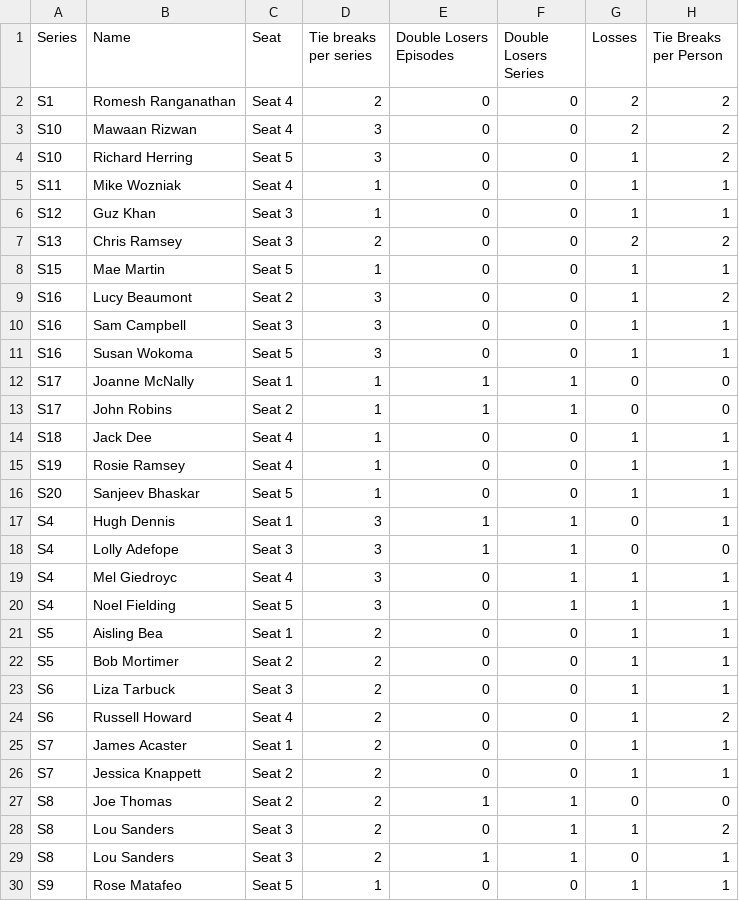
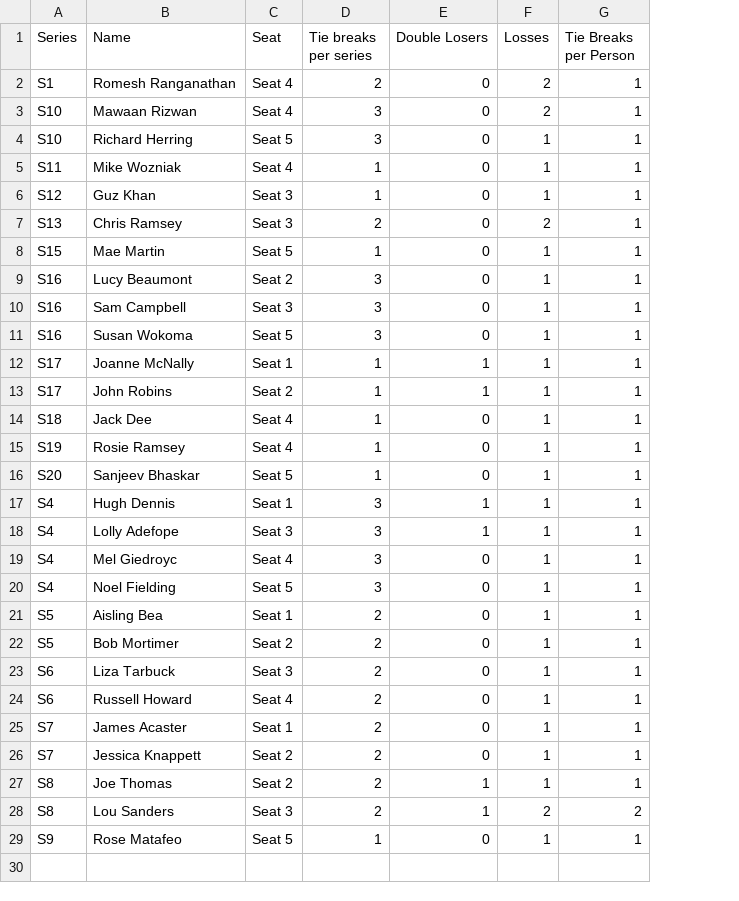
Before and after one commit to samgraftonwaters/Taskmaster_Analysis, a CSV file: Data/Script_Outputs/Tie_Break_Losers.csv, drawn as a sheet; removed rows and columns are numbered as before the commit, all else as after; the diff names each change by its address in the sheet, - before the commit and + after, or states it on an @@ line.

Commit message:
checking outputs

```diff
--- a/Data/Script_Outputs/Tie_Break_Losers.csv
+++ b/Data/Script_Outputs/Tie_Break_Losers.csv
-column F (Double Losers Series), rows 2-28: 0 | 0 | 0 | 0 | 0 | 0 | 0 | 0 | 0 | 0 | 1 | 1 | 0 | 0 | 0 | 1 | 1 | 1 | 1 | 0 | 0 | 0 | 0 | 0 | 0 | 1 | 1; row 30: 0
-E1: Double Losers Episodes
+E1: Double Losers
-G2:G4 (Tie Breaks per Person): 2
+G2:G4 (Tie Breaks per Person): 1
-G7 (Tie Breaks per Person): 2
+G7 (Tie Breaks per Person): 1
-G9 (Tie Breaks per Person): 2
+G9 (Tie Breaks per Person): 1
-F12:F13 (Losses): 0
+F12:F13 (Losses): 1
-G12:G13 (Tie Breaks per Person): 0
+G12:G13 (Tie Breaks per Person): 1
-F17:F18 (Losses): 0
+F17:F18 (Losses): 1
-G18 (Tie Breaks per Person): 0
+G18 (Tie Breaks per Person): 1
-G24 (Tie Breaks per Person): 2
+G24 (Tie Breaks per Person): 1
-F27 (Losses): 0
+F27 (Losses): 1
-G27 (Tie Breaks per Person): 0
+G27 (Tie Breaks per Person): 1
-E28 (Double Losers): 0
+E28 (Double Losers): 1
-F28 (Losses): 1
+F28 (Losses): 2
-row 29: S8 | Lou Sanders | Seat 3 | 2 | 1 | 1 | 0 | 1
```
Also changed, not shown: Data/Script_Outputs/Tie_Break_Winners.csv, 2 other files.
